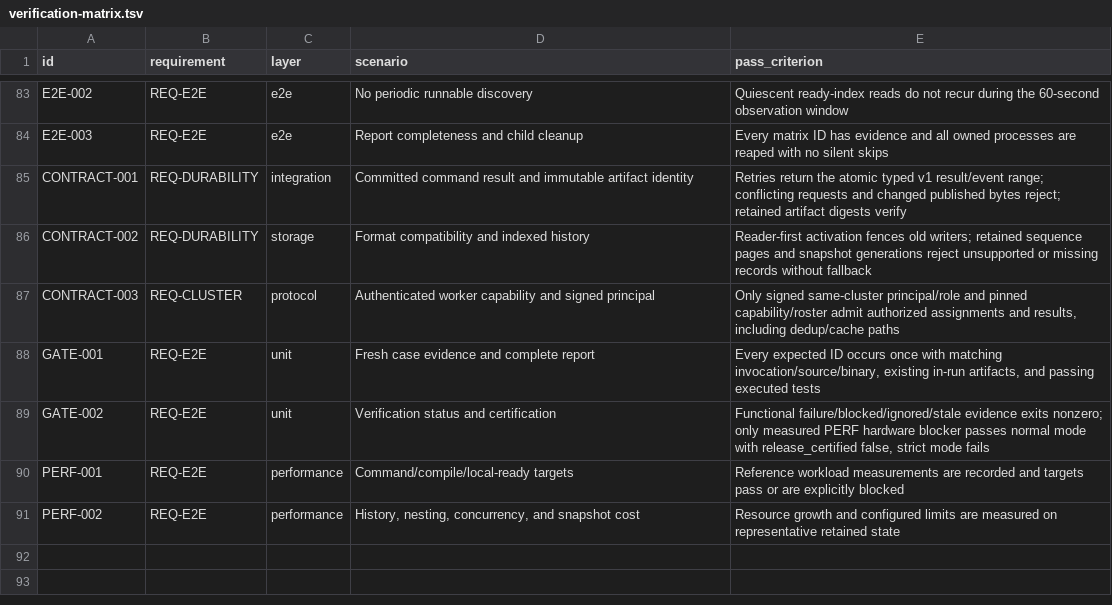
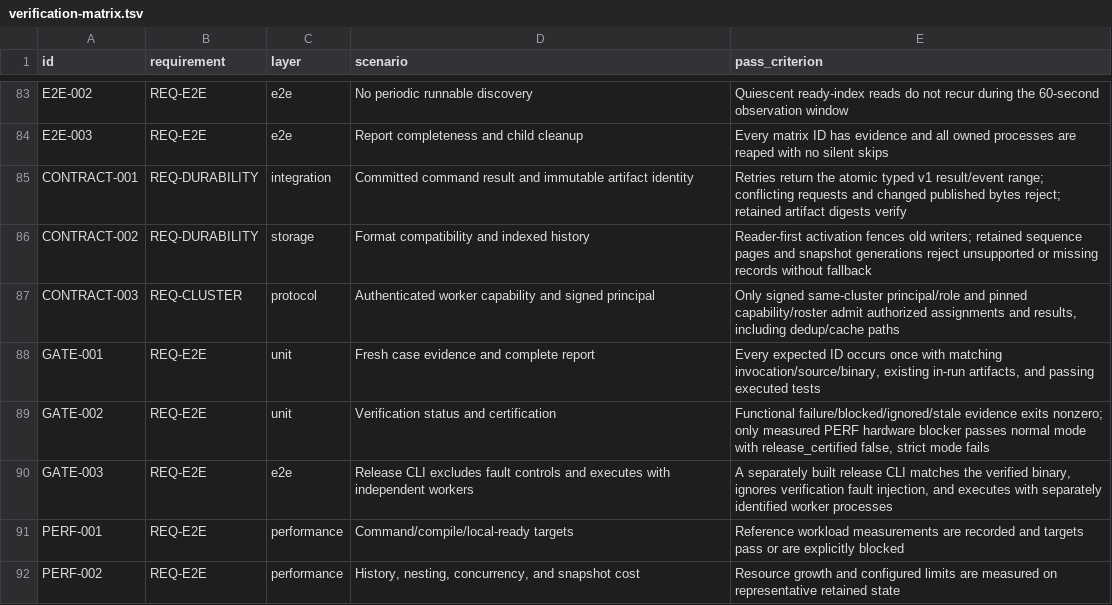
Before and after one commit to danielgerlag/graphrun, a TSV file: docs/specs/v1/verification-matrix.tsv, drawn as a sheet; only a part is shown, gaps mark what is left out; the diff names each change by its address in the sheet, - before the commit and + after, or states it on an @@ line.

```diff
--- a/docs/specs/v1/verification-matrix.tsv
+++ b/docs/specs/v1/verification-matrix.tsv
+row 90: GATE-003 | REQ-E2E | e2e | Release CLI excludes fault controls and executes with independent workers | A separately built release CLI matches the verified binary, ignores verification fault injection, and executes with separately identified worker processes
```
Also changed, not shown: 8 other files.
